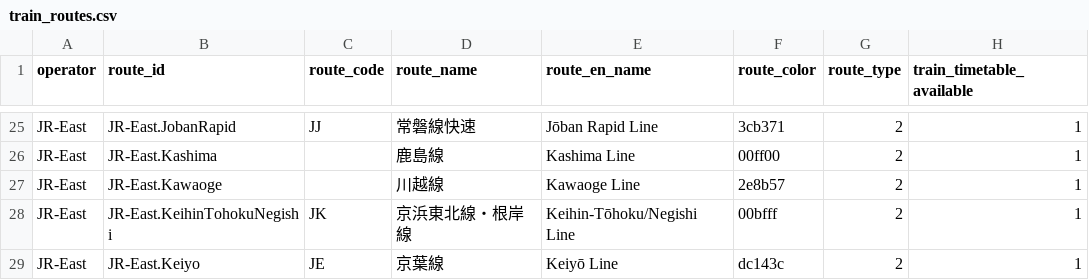
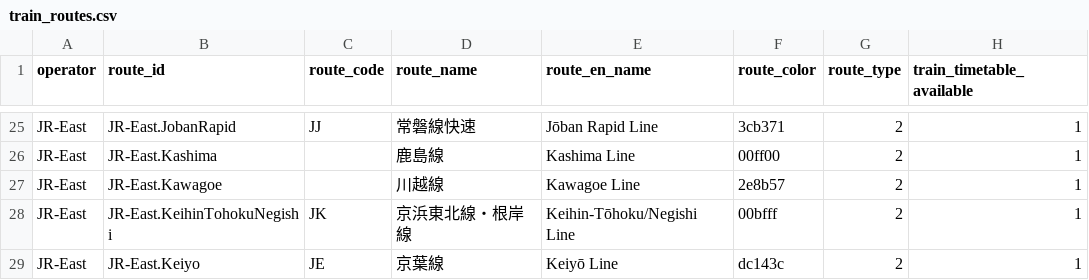
Before and after one commit to chuwyton/TokyoGTFS, a CSV file: data/train_routes.csv, drawn as a sheet; only a part is shown, gaps mark what is left out.

Commit message:
Kawagoe Line typo fix

```diff
--- a/data/train_routes.csv
+++ b/data/train_routes.csv
@@ -26,3 +26,3 @@
 "JR-East","JR-East.Kashima",,"鹿島線","Kashima Line","00ff00",2,1
-"JR-East","JR-East.Kawaoge",,"川越線","Kawaoge Line","2e8b57",2,1
+"JR-East","JR-East.Kawagoe",,"川越線","Kawagoe Line","2e8b57",2,1
 "JR-East","JR-East.KeihinTohokuNegishi","JK","京浜東北線・根岸線","Keihin-Tōhoku/Negishi Line","00bfff",2,1
```
